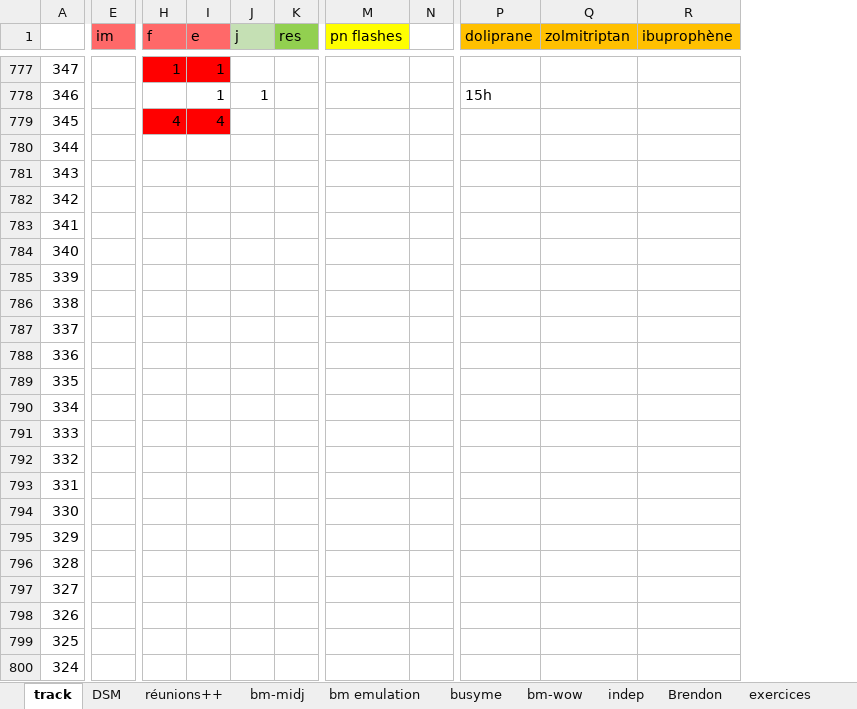
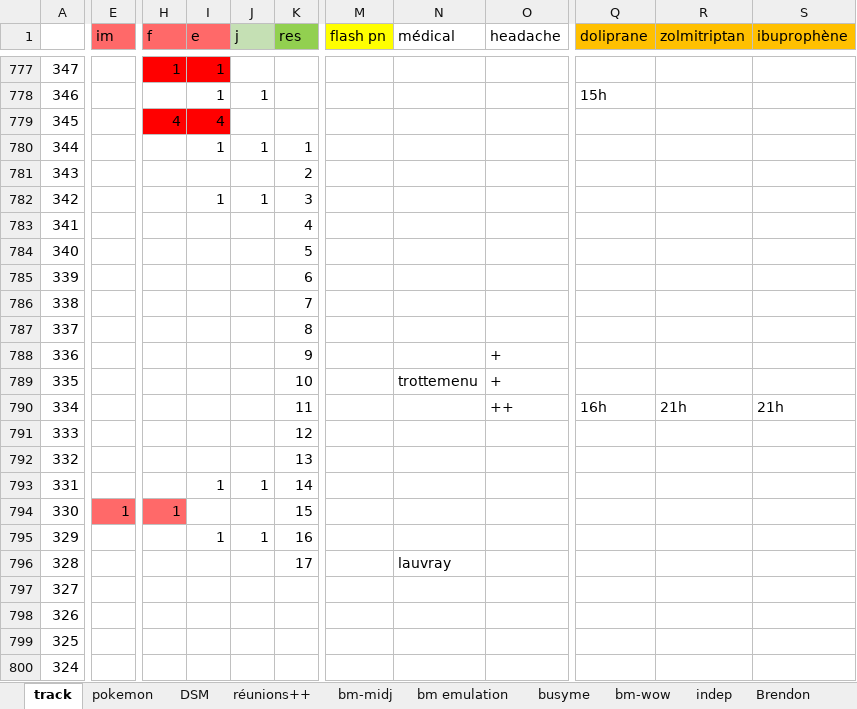
Before and after one commit to lenopgm/notes, an Excel workbook: track.xlsx, sheet track, drawn as a sheet; only a part is shown, gaps mark what is left out; values as stored, in another font and other column widths than the file's, no borders; removed rows and columns are numbered as before the commit, all else as after; the diff names each change by its address in the sheet, - before the commit and + after, or states it on an @@ line.

```diff
--- a/track.xlsx (sheet track)
+++ b/track.xlsx (sheet track)
+sheet tab: pokemon
-column M (pn flashes), empty
-column N, empty
+column M (flash pn), empty
+column N (médical), rows 789-796: trottemenu |  |  |  |  |  |  | lauvray
+column O (headache), rows 788-790: + | + | ++
-I780 (e): (empty)
+I780 (e): 1
-J780 (j): (empty)
+J780 (j): 1
-K780 (res): (empty)
+K780 (res): 1
-K781 (res): (empty)
+K781 (res): 2
-I782 (e): (empty)
+I782 (e): 1
-J782 (j): (empty)
+J782 (j): 1
-K782 (res): (empty)
+K782 (res): 3
-K783 (res): (empty)
+K783 (res): 4
-K784 (res): (empty)
+K784 (res): 5
-K785 (res): (empty)
+K785 (res): 6
-K786 (res): (empty)
+K786 (res): 7
-K787 (res): (empty)
+K787 (res): 8
-K788 (res): (empty)
+K788 (res): 9
-K789 (res): (empty)
+K789 (res): 10
-K790 (res): (empty)
+K790 (res): 11
-Q790 (doliprane): (empty)
+Q790 (doliprane): 16h
-R790 (zolmitriptan): (empty)
+R790 (zolmitriptan): 21h
-S790 (ibuprophène): (empty)
+S790 (ibuprophène): 21h
-K791 (res): (empty)
+K791 (res): 12
-K792 (res): (empty)
+K792 (res): 13
-I793 (e): (empty)
+I793 (e): 1
-J793 (j): (empty)
+J793 (j): 1
-K793 (res): (empty)
+K793 (res): 14
-E794 (im): (empty)
+E794 (im): 1
-E794 fill: none
+E794 fill: #FF6969
-H794 (f): (empty)
+H794 (f): 1
-H794 fill: none
+H794 fill: #FF6969
-K794 (res): (empty)
+K794 (res): 15
-I795 (e): (empty)
+I795 (e): 1
-J795 (j): (empty)
+J795 (j): 1
-K795 (res): (empty)
+K795 (res): 16
-K796 (res): (empty)
+K796 (res): 17
```
